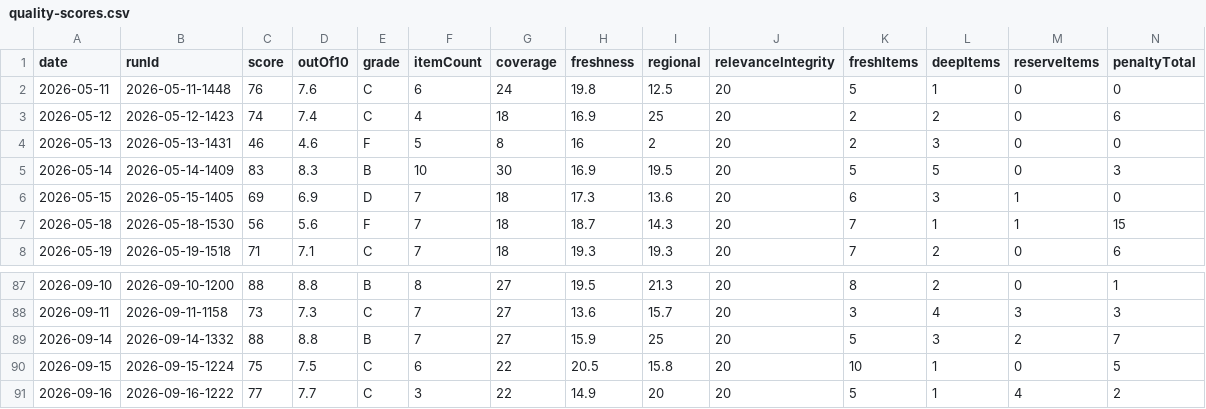
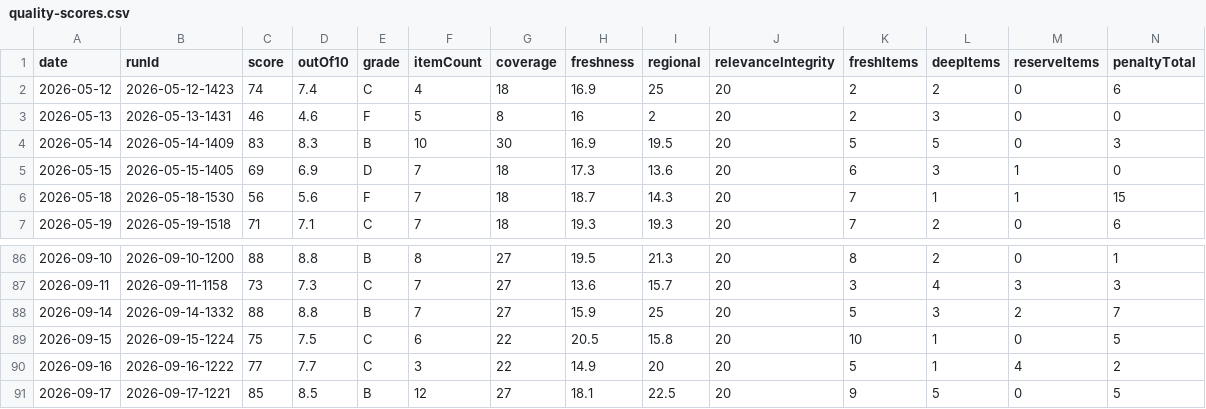
Before and after one commit to woodmont-industrial/Woodmont-Industrial-News-Briefing, a CSV file: docs/quality-scores.csv, drawn as a sheet; only a part is shown, gaps mark what is left out; removed rows and columns are numbered as before the commit, all else as after; rows hold the shown columns only; the diff names each change by its address in the sheet, - before the commit and + after, or states it on an @@ line.

```diff
--- a/docs/quality-scores.csv
+++ b/docs/quality-scores.csv
-row 2: 2026-05-11 | 2026-05-11-1448 | 76 | 7.6 | C | 6 | 24 | 19.8 | 12.5 | 20 | 5 | 1 | 0 | 0
+row 91: 2026-09-17 | 2026-09-17-1221 | 85 | 8.5 | B | 12 | 27 | 18.1 | 22.5 | 20 | 9 | 5 | 0 | 5
```
Also changed, not shown: docs/daily-logic-impact.csv, 6 other files.
